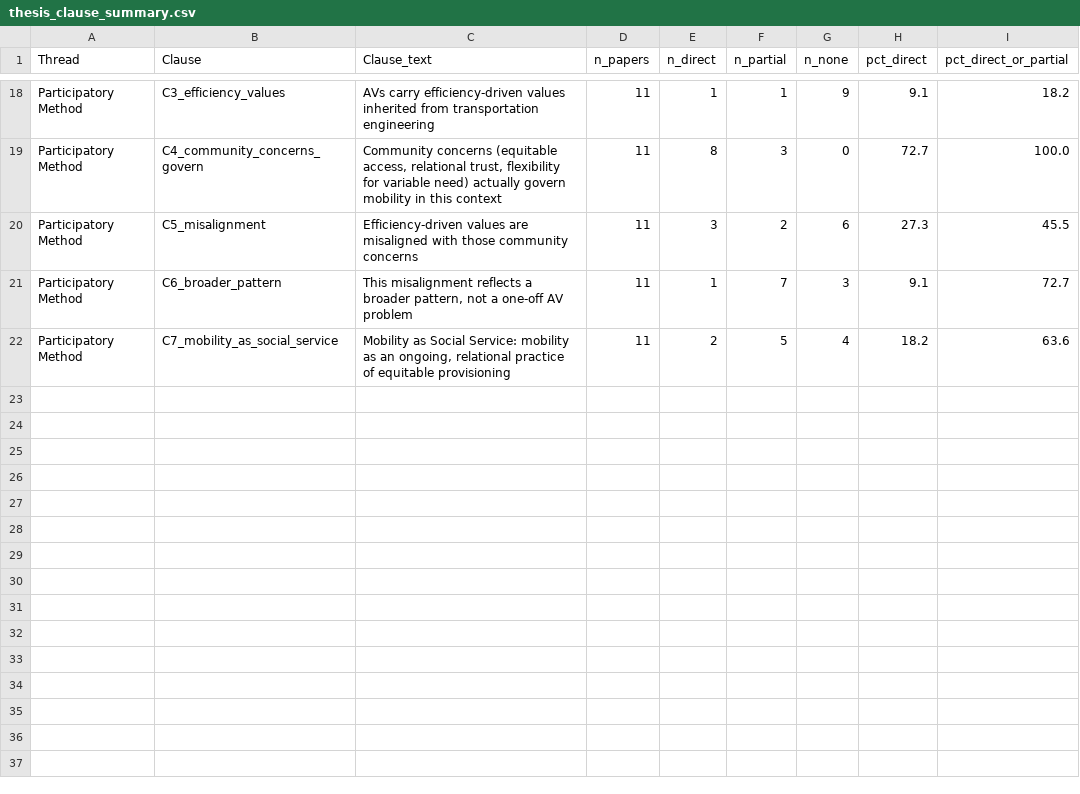
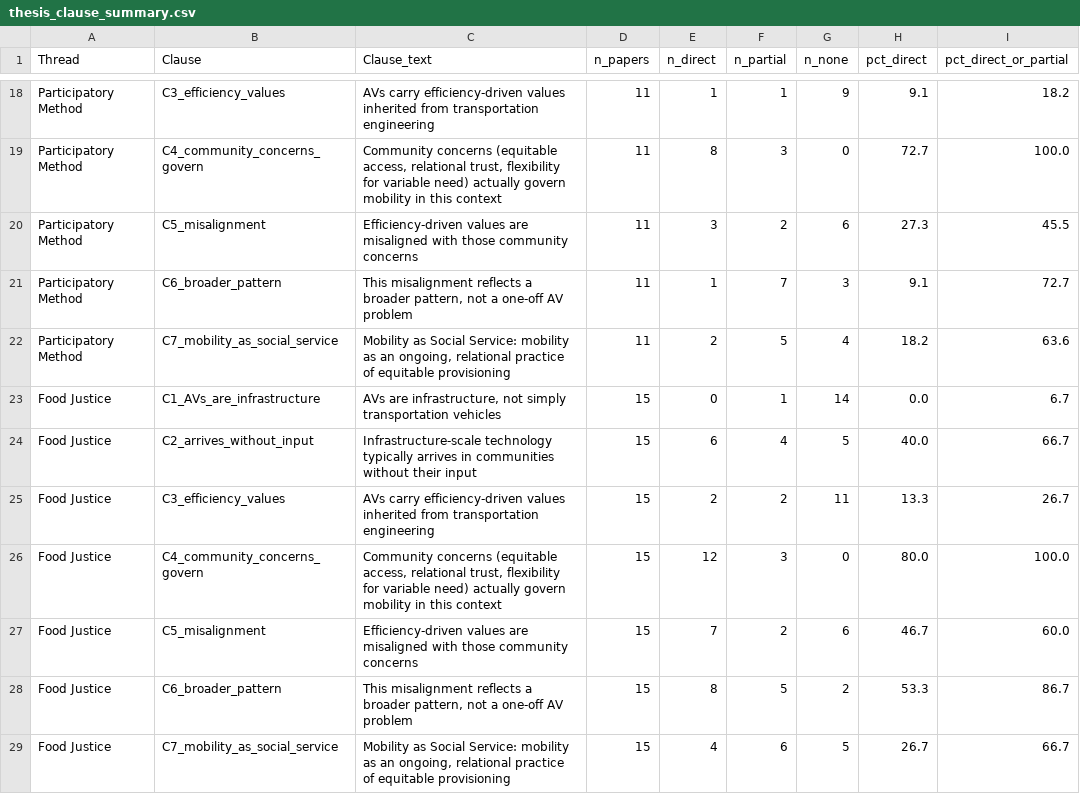
Before and after one commit to Aditya-Naik13/UDMA-, a CSV file: crosscomp/thesis_clause_summary.csv, drawn as a sheet; only a part is shown, gaps mark what is left out; the diff names each change by its address in the sheet, - before the commit and + after, or states it on an @@ line.

Commit message:
added the new food spreadsheet

```diff
--- a/crosscomp/thesis_clause_summary.csv
+++ b/crosscomp/thesis_clause_summary.csv
+row 23: Food Justice | C1_AVs_are_infrastructure | AVs are infrastructure, not simply transportation vehicles | 15 | 0 | 1 | 14 | 0.0 | 6.7
+row 24: Food Justice | C2_arrives_without_input | Infrastructure-scale technology typically arrives in communities without their input | 15 | 6 | 4 | 5 | 40.0 | 66.7
+row 25: Food Justice | C3_efficiency_values | AVs carry efficiency-driven values inherited from transportation engineering | 15 | 2 | 2 | 11 | 13.3 | 26.7
+row 26: Food Justice | C4_community_concerns_govern | Community concerns (equitable access, relational trust, flexibility for variable need) actually govern mobility in this context | 15 | 12 | 3 | 0 | 80.0 | 100.0
+row 27: Food Justice | C5_misalignment | Efficiency-driven values are misaligned with those community concerns | 15 | 7 | 2 | 6 | 46.7 | 60.0
+row 28: Food Justice | C6_broader_pattern | This misalignment reflects a broader pattern, not a one-off AV problem | 15 | 8 | 5 | 2 | 53.3 | 86.7
+row 29: Food Justice | C7_mobility_as_social_service | Mobility as Social Service: mobility as an ongoing, relational practice of equitable provisioning | 15 | 4 | 6 | 5 | 26.7 | 66.7
```
Also changed, not shown: crosscomp/who_is_centered_counts.csv, 24 other files.
